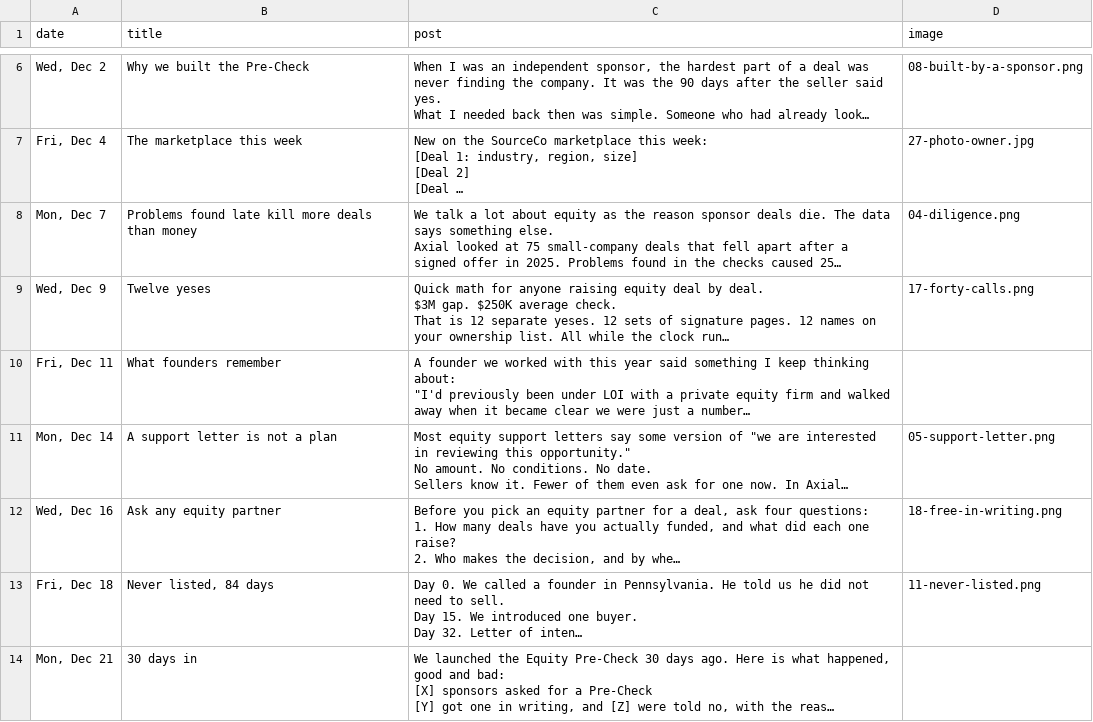
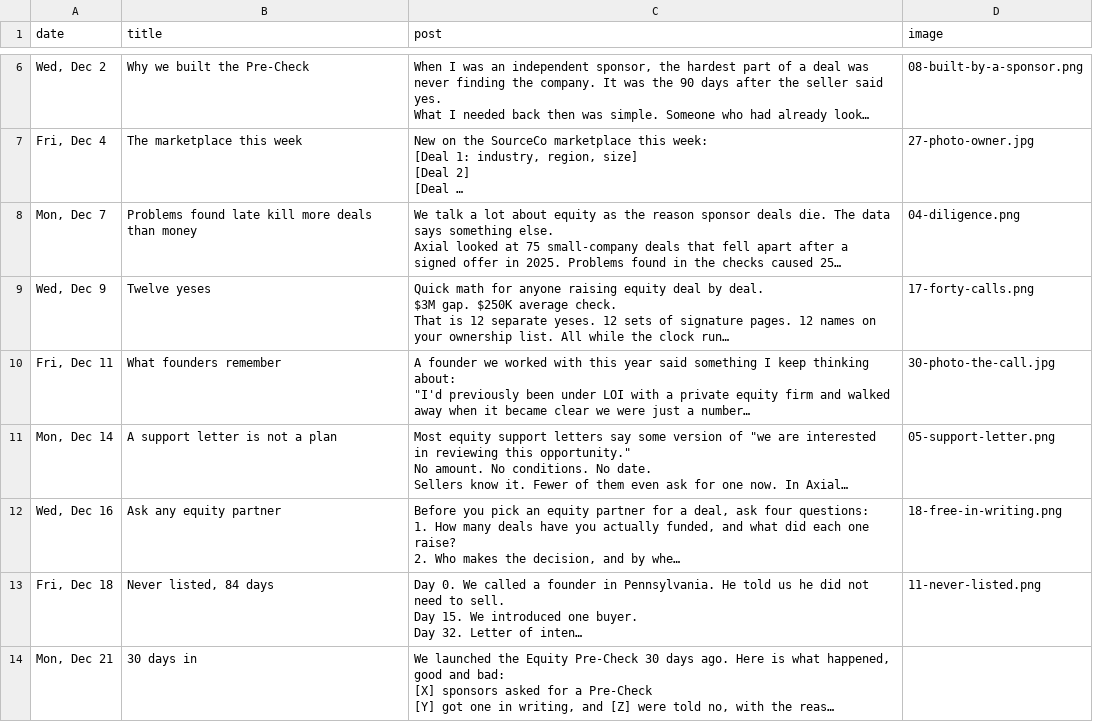
Before and after one commit to r354306-cloud/sourceco-coinvest, a CSV file: downloads/linkedin-posts.csv, drawn as a sheet; only a part is shown, gaps mark what is left out; long unchanged cells end in …; the diff names each change by its address in the sheet, - before the commit and + after, or states it on an @@ line.

```diff
--- a/downloads/linkedin-posts.csv
+++ b/downloads/linkedin-posts.csv
-D10 (image): (empty)
+D10 (image): 30-photo-the-call.jpg
```
Also changed, not shown: downloads/ad-copy.csv.
